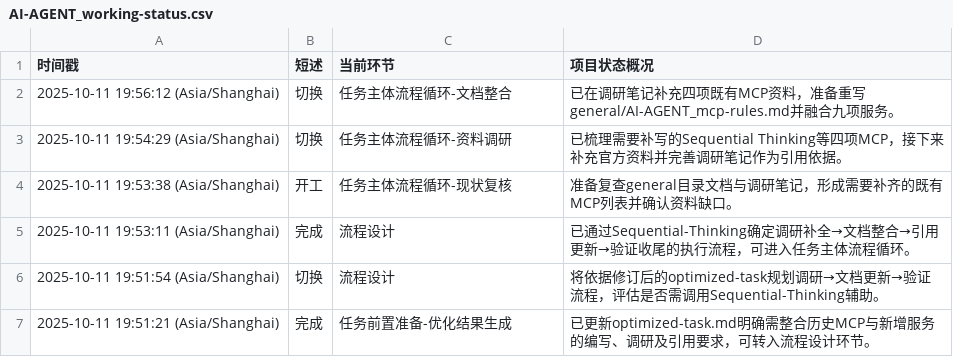
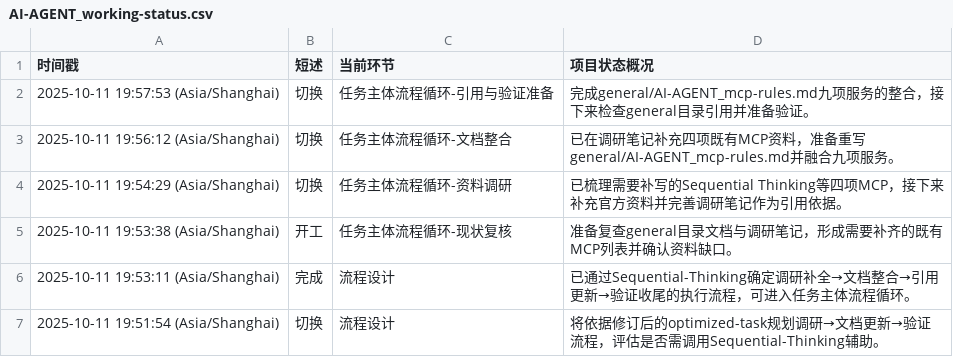
Before and after one commit to Onlykrizz/prompt-for-code, a CSV file: AI-AGENT_working-status.csv, drawn as a sheet; only a part is shown; the shorter side is filled out with more unchanged rows.

```diff
--- a/AI-AGENT_working-status.csv
+++ b/AI-AGENT_working-status.csv
@@ -1,2 +1,3 @@
 时间戳,短述,当前环节,项目状态概况
+2025-10-11 19:57:53 (Asia/Shanghai),切换,任务主体流程循环-引用与验证准备,完成general/AI-AGENT_mcp-rules.md九项服务的整合，接下来检查general目录引用并准备验证。
 2025-10-11 19:56:12 (Asia/Shanghai),切换,任务主体流程循环-文档整合,已在调研笔记补充四项既有MCP资料，准备重写general/AI-AGENT_mcp-rules.md并融合九项服务。
```
Also changed, not shown: 1 other file.
